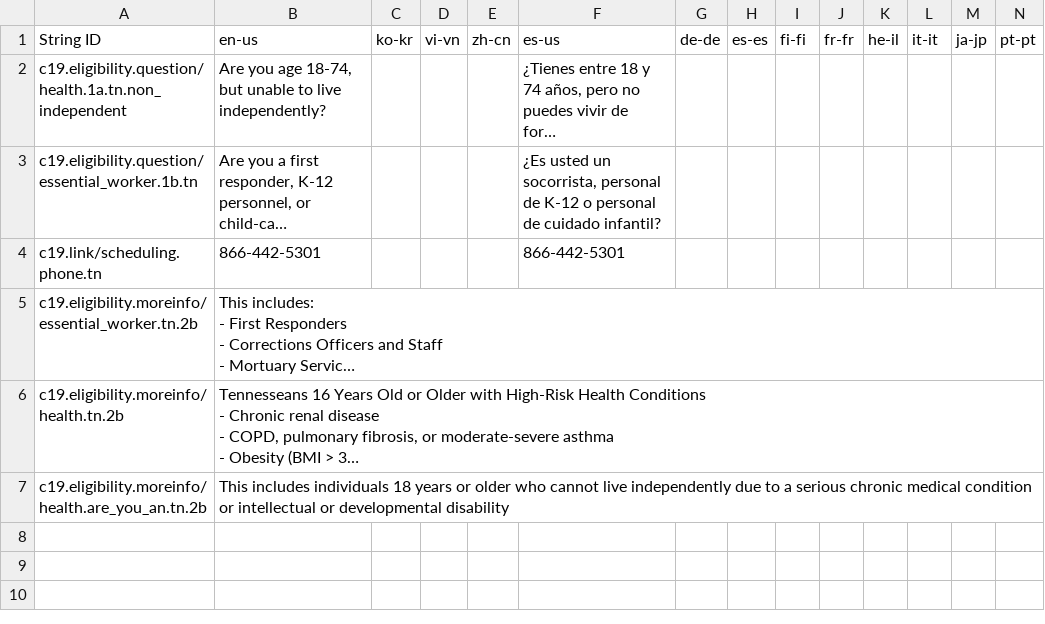
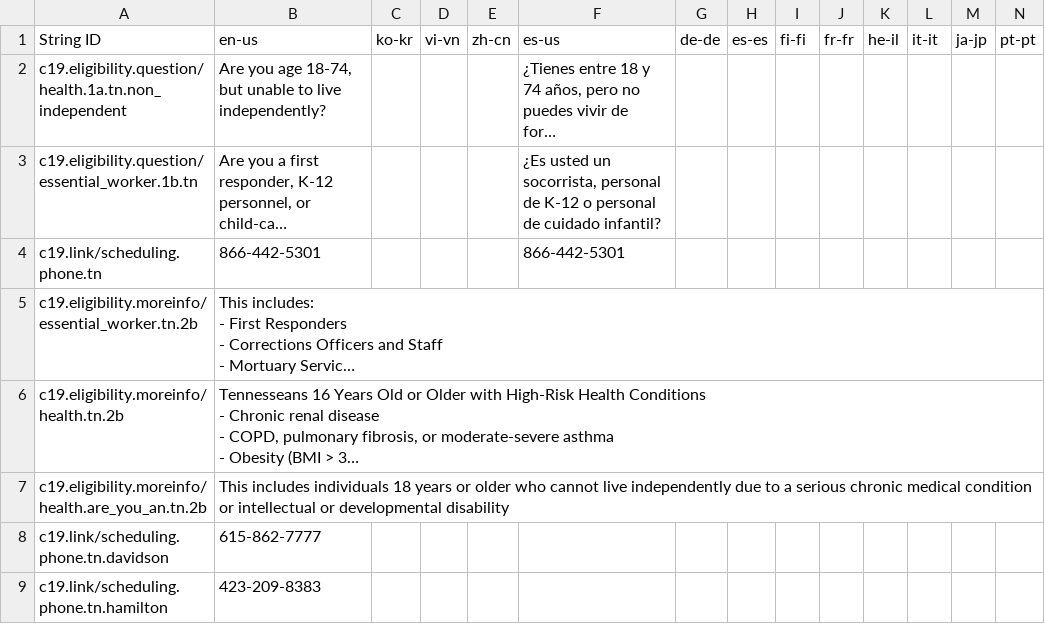
Before and after one commit to microsoft/covid-vaccine-bot, a CSV file: packages/plans/data/policies/tennessee/tennessee.csv, drawn as a sheet; only a part is shown; long unchanged cells end in …; rows hold the shown columns only; the diff names each change by its address in the sheet, - before the commit and + after, or states it on an @@ line.

Commit message:
updated tennessee/tennessee.csv

```diff
--- a/packages/plans/data/policies/tennessee/tennessee.csv
+++ b/packages/plans/data/policies/tennessee/tennessee.csv
+row 8: c19.link/scheduling.phone.tn.davidson | 615-862-7777
+row 9: c19.link/scheduling.phone.tn.hamilton | 423-209-8383
```
